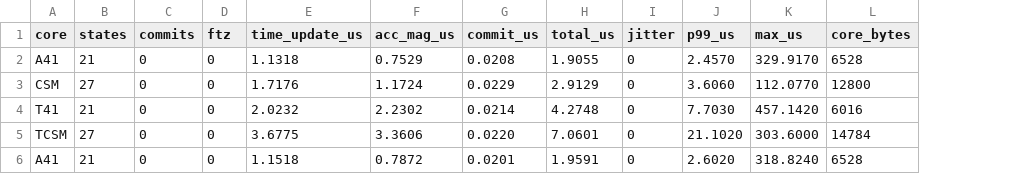
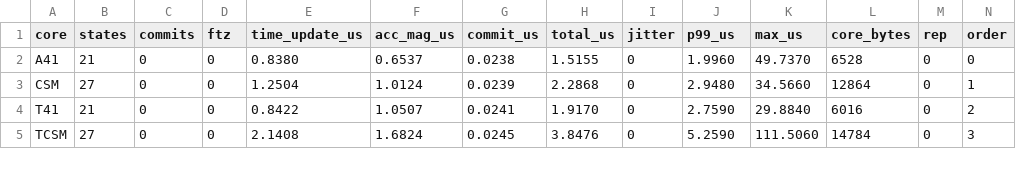
Before and after one commit to bareboat-necessities/ocean-imu, a CSV file: reports/results/tfg_shared_modes/host_fixed.csv, drawn as a sheet; only a part is shown; removed rows and columns are numbered as before the commit, all else as after; the diff covers the shown part only; the diff names each change by its address in the sheet, - before the commit and + after, or states it on an @@ line.

```diff
--- a/reports/results/tfg_shared_modes/host_fixed.csv
+++ b/reports/results/tfg_shared_modes/host_fixed.csv
+column M (rep), rows 2-5: all 0
+column N (order), rows 2-5: 0 | 1 | 2 | 3
-E2 (time_update_us): 1.1318
+E2 (time_update_us): 0.8380
-F2 (acc_mag_us): 0.7529
+F2 (acc_mag_us): 0.6537
-G2 (commit_us): 0.0208
+G2 (commit_us): 0.0238
-H2 (total_us): 1.9055
+H2 (total_us): 1.5155
-J2 (p99_us): 2.4570
+J2 (p99_us): 1.9960
-K2 (max_us): 329.9170
+K2 (max_us): 49.7370
-E3 (time_update_us): 1.7176
+E3 (time_update_us): 1.2504
-F3 (acc_mag_us): 1.1724
+F3 (acc_mag_us): 1.0124
-G3 (commit_us): 0.0229
+G3 (commit_us): 0.0239
-H3 (total_us): 2.9129
+H3 (total_us): 2.2868
-J3 (p99_us): 3.6060
+J3 (p99_us): 2.9480
-K3 (max_us): 112.0770
+K3 (max_us): 34.5660
-L3 (core_bytes): 12800
+L3 (core_bytes): 12864
-E4 (time_update_us): 2.0232
+E4 (time_update_us): 0.8422
-F4 (acc_mag_us): 2.2302
+F4 (acc_mag_us): 1.0507
-G4 (commit_us): 0.0214
+G4 (commit_us): 0.0241
-H4 (total_us): 4.2748
+H4 (total_us): 1.9170
-J4 (p99_us): 7.7030
+J4 (p99_us): 2.7590
-K4 (max_us): 457.1420
+K4 (max_us): 29.8840
-E5 (time_update_us): 3.6775
+E5 (time_update_us): 2.1408
-F5 (acc_mag_us): 3.3606
+F5 (acc_mag_us): 1.6824
-G5 (commit_us): 0.0220
+G5 (commit_us): 0.0245
-H5 (total_us): 7.0601
+H5 (total_us): 3.8476
-J5 (p99_us): 21.1020
+J5 (p99_us): 5.2590
-K5 (max_us): 303.6000
+K5 (max_us): 111.5060
-row 6: A41 | 21 | 0 | 0 | 1.1518 | 0.7872 | 0.0201 | 1.9591 | 0 | 2.6020 | 318.8240 | 6528
```
Also changed, not shown: 6 added rows, 1 removed row and 37 edited cells elsewhere in this file, reports/results/carma_lever_arm_study/lever_arm_cutoff_runs.csv, reports/results/carma_lever_arm_study/lever_arm_runs.csv, 26 other files.
